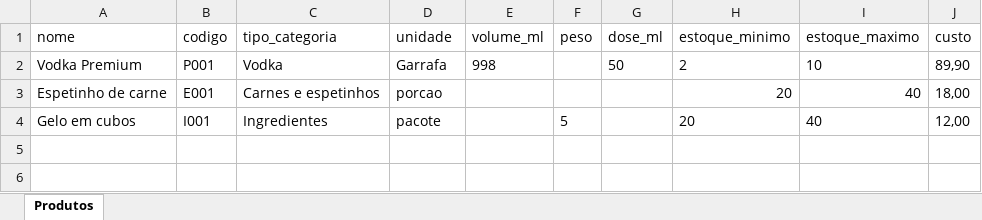
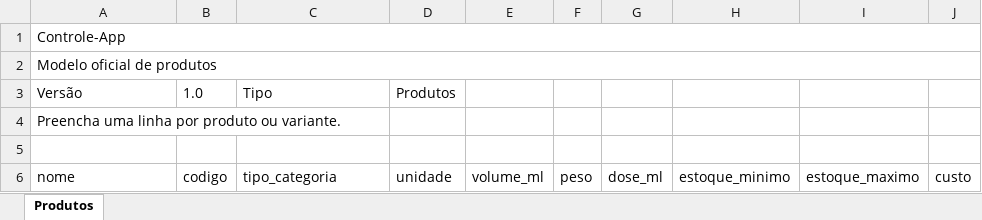
Before and after one commit to Dev-Aylton/Controle-App, an Excel workbook: public/modelo-produtos.xlsx, sheet Produtos, drawn as a sheet; values as stored, in another font and other column widths than the file's, no borders; removed rows and columns are numbered as before the commit, all else as after; the diff names each change by its address in the sheet, - before the commit and + after, or states it on an @@ line.

```diff
--- a/public/modelo-produtos.xlsx (sheet Produtos)
+++ b/public/modelo-produtos.xlsx (sheet Produtos)
+row 1: Controle-App
+row 2: Modelo oficial de produtos
+row 3: Versão | 1.0 | Tipo | Produtos
+row 4: Preencha uma linha por produto ou variante.
+row 5: (empty)
-row 2: Vodka Premium | P001 | Vodka | Garrafa | 998 |  | 50 | 2 | 10 | 89,90
-row 3: Espetinho de carne | E001 | Carnes e espetinhos | porcao |  |  |  | 20 | 40 | 18,00
-row 4: Gelo em cubos | I001 | Ingredientes | pacote |  | 5 |  | 20 | 40 | 12,00
```
Also changed, not shown: public/modelo-contagem.xlsx, 19 other files.
